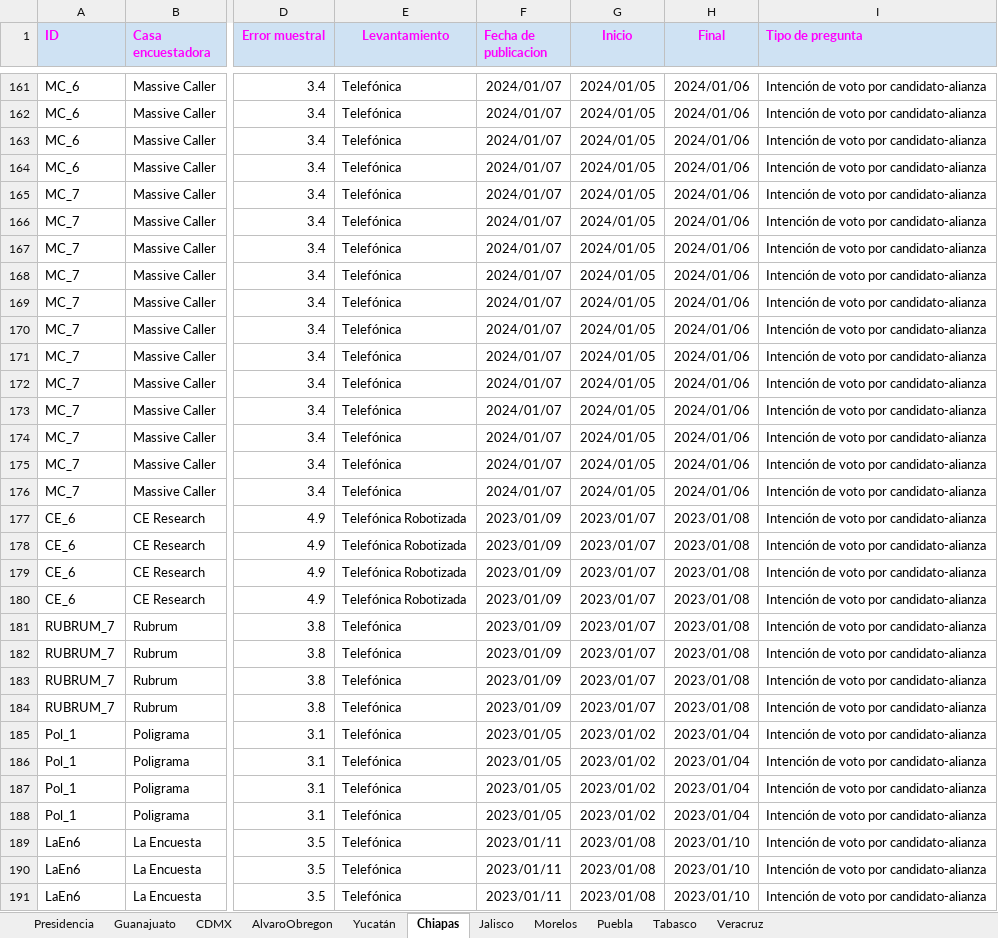
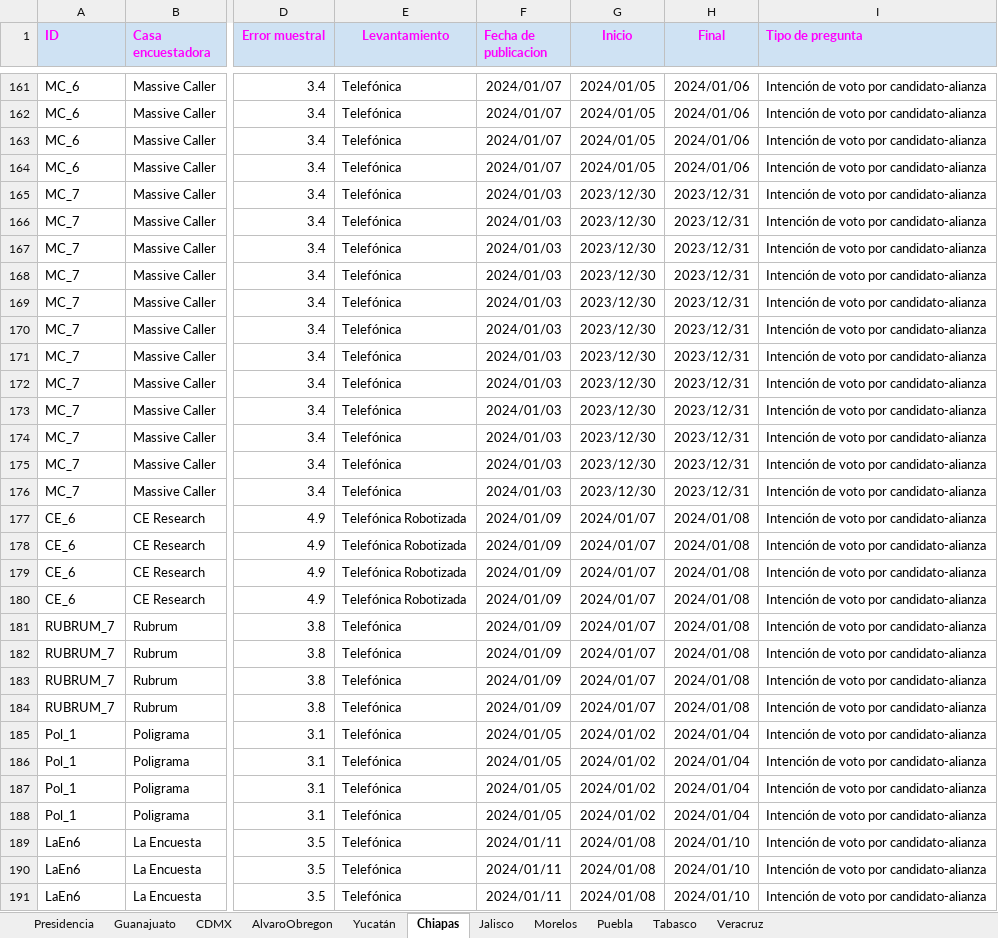
Before and after one commit to AllanJ93/gp_polls, an Excel workbook: Insumos/bd_gppolls.xlsx, sheet Chiapas, drawn as a sheet; only a part is shown, gaps mark what is left out; values as stored, in another font and other column widths than the file's, no borders; charts and pictures not drawn; the diff covers the shown part only; the diff names each change by its address in the sheet, - before the commit and + after, or states it on an @@ line.

```diff
--- a/Insumos/bd_gppolls.xlsx (sheet Chiapas)
+++ b/Insumos/bd_gppolls.xlsx (sheet Chiapas)
-F165:F176 (Fecha de publicacion): 2024/01/07
+F165:F176 (Fecha de publicacion): 2024/01/03
-G165:G176 (Inicio): 2024/01/05
+G165:G176 (Inicio): 2023/12/30
-H165:H176 (Final): 2024/01/06
+H165:H176 (Final): 2023/12/31
-F177:F184 (Fecha de publicacion): 2023/01/09
+F177:F184 (Fecha de publicacion): 2024/01/09
-G177:G184 (Inicio): 2023/01/07
+G177:G184 (Inicio): 2024/01/07
-H177:H184 (Final): 2023/01/08
+H177:H184 (Final): 2024/01/08
-F185:F188 (Fecha de publicacion): 2023/01/05
+F185:F188 (Fecha de publicacion): 2024/01/05
-G185:G188 (Inicio): 2023/01/02
+G185:G188 (Inicio): 2024/01/02
-H185:H188 (Final): 2023/01/04
+H185:H188 (Final): 2024/01/04
-F189:F191 (Fecha de publicacion): 2023/01/11
+F189:F191 (Fecha de publicacion): 2024/01/11
-G189:G191 (Inicio): 2023/01/08
+G189:G191 (Inicio): 2024/01/08
-H189:H191 (Final): 2023/01/10
+H189:H191 (Final): 2024/01/10
```
Also changed, not shown: 44 added rows and 27 edited cells elsewhere in this sheet, sheet CDMX, sheet Tabasco, sheet Presidencia, sheet Jalisco, sheet Morelos, sheet Guanajuato, 3 more sheets.
